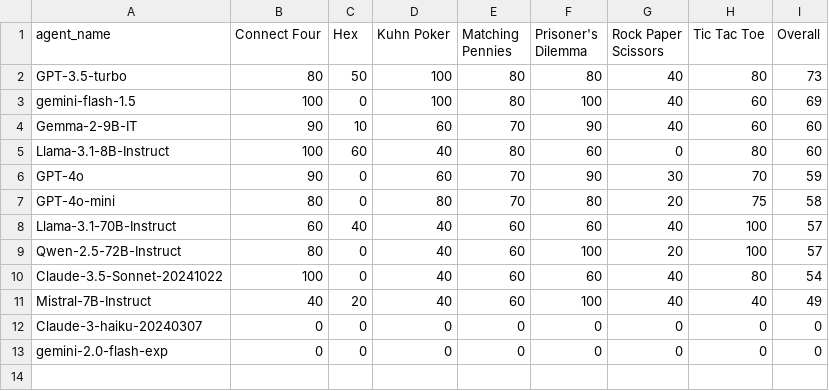
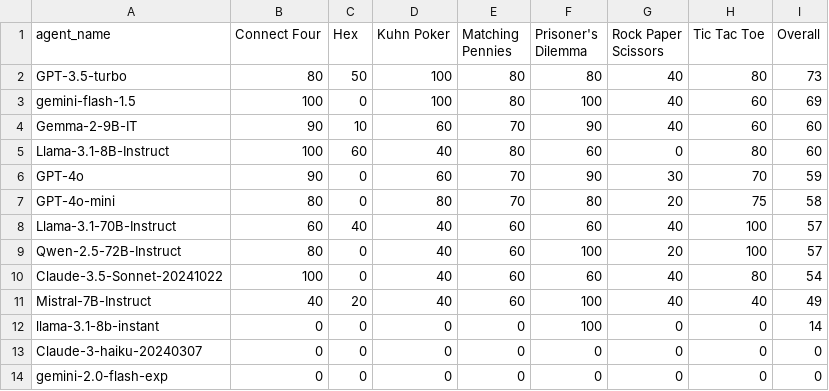
Before and after one commit to SLAMPAI/game_reasoning_arena, a CSV file: results/tables/win_rate_pivot_table.csv, drawn as a sheet; the diff names each change by its address in the sheet, - before the commit and + after, or states it on an @@ line.

```diff
--- a/results/tables/win_rate_pivot_table.csv
+++ b/results/tables/win_rate_pivot_table.csv
+row 12: llama-3.1-8b-instant | 0 | 0 | 0 | 0 | 100 | 0 | 0 | 14
```
Also changed, not shown: results/tables/agent_metrics_summary.csv, results/tables/games_played_pivot_table.csv, 13 other files.
